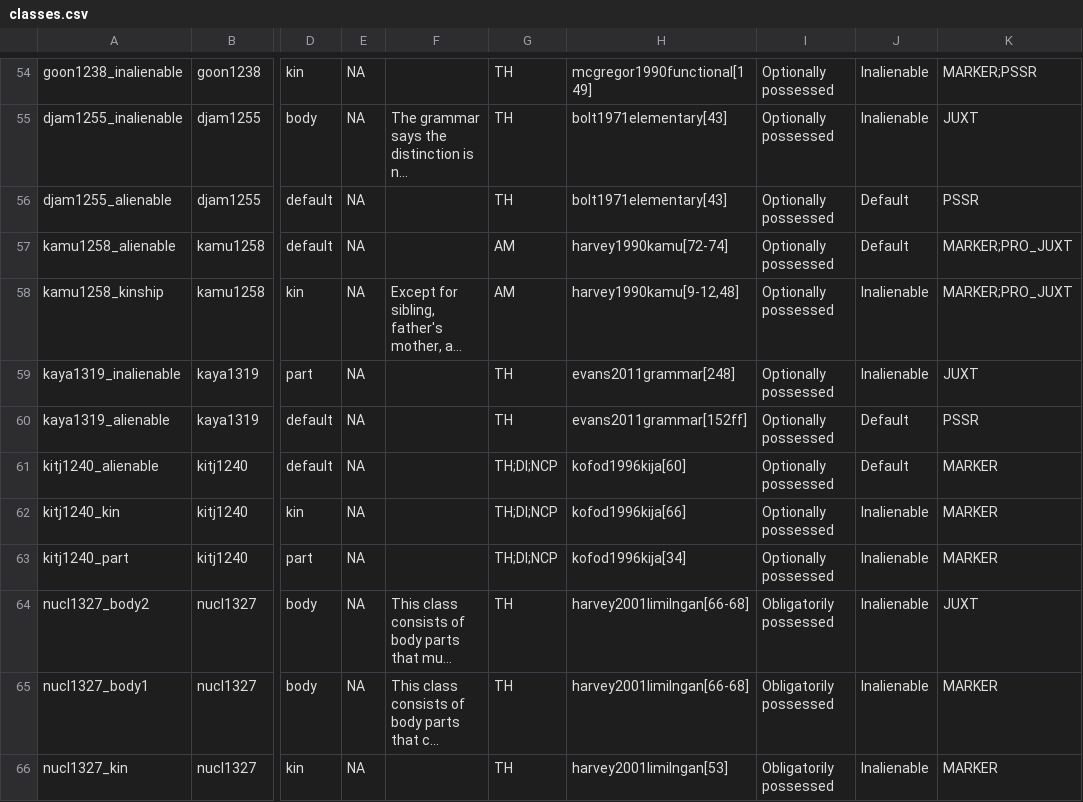
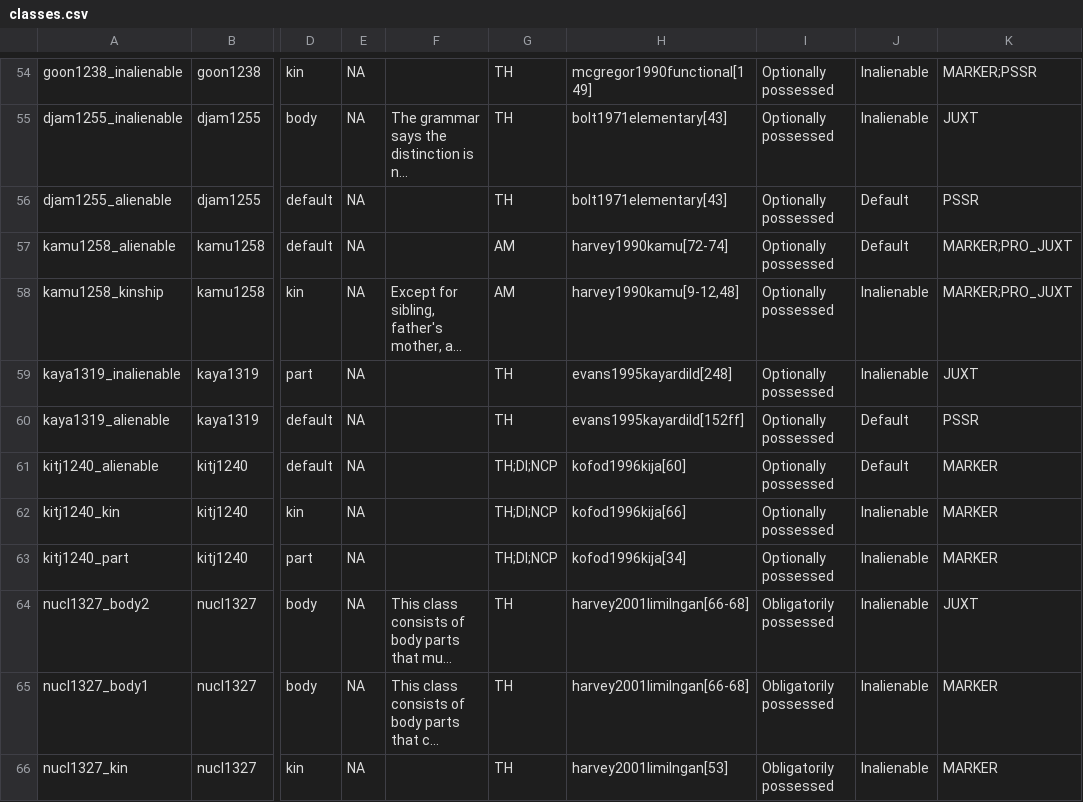
Before and after one commit to davidainman/atlas-data, a CSV file: cldf-possession/classes.csv, drawn as a sheet; only a part is shown, gaps mark what is left out; long unchanged cells end in …; the diff names each change by its address in the sheet, - before the commit and + after, or states it on an @@ line.

Commit message:
evans2011grammar replaced with evans1995kayardild
The bibkey evans2011grammar was a phantom and identical to evans1995kayardild. This has been corrected in the data.

```diff
--- a/cldf-possession/classes.csv
+++ b/cldf-possession/classes.csv
-H59: evans2011grammar[248]
+H59: evans1995kayardild[248]
-H60: evans2011grammar[152ff]
+H60: evans1995kayardild[152ff]
```
Also changed, not shown: cldf-possession/constructions.csv.
